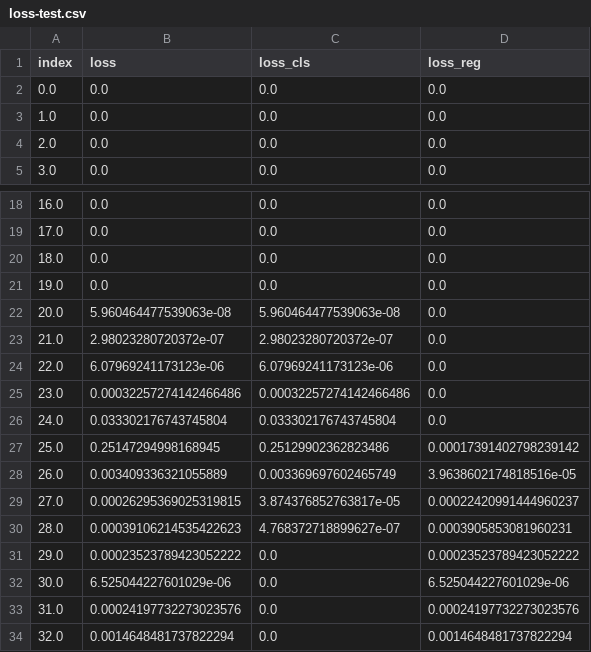
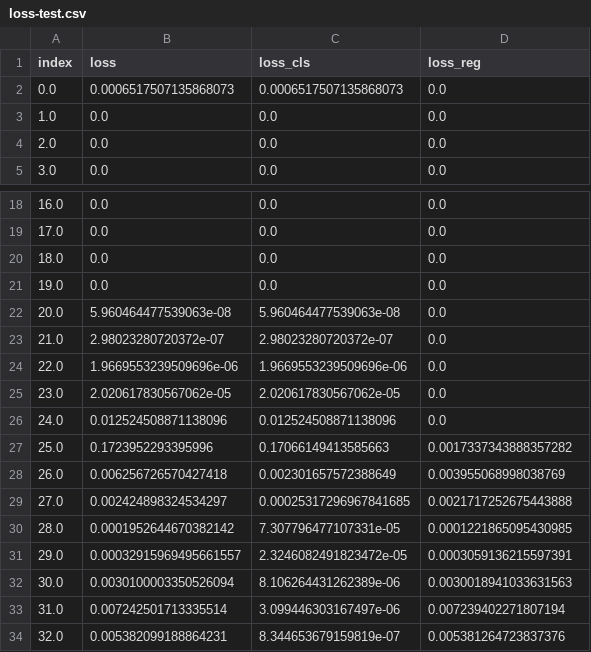
Before and after one commit to yurangja99/pytorch-conditional-loss-test, a CSV file: examples/test-conditional-loss/loss-test.csv, drawn as a sheet; only a part is shown, gaps mark what is left out; the diff covers the shown part only.

```diff
--- a/examples/test-conditional-loss/loss-test.csv
+++ b/examples/test-conditional-loss/loss-test.csv
@@ -1,3 +1,3 @@
 index,loss,loss_cls,loss_reg
-0.0,0.0,0.0,0.0
+0.0,0.0006517507135868073,0.0006517507135868073,0.0
 1.0,0.0,0.0,0.0
@@ -23,12 +23,12 @@ index,loss,loss_cls,loss_reg
 21.0,2.98023280720372e-07,2.98023280720372e-07,0.0
-22.0,6.07969241173123e-06,6.07969241173123e-06,0.0
-23.0,0.00032257274142466486,0.00032257274142466486,0.0
-24.0,0.033302176743745804,0.033302176743745804,0.0
-25.0,0.25147294998168945,0.25129902362823486,0.00017391402798239142
-26.0,0.003409336321055889,0.003369697602465749,3.9638602174818516e-05
-27.0,0.00026295369025319815,3.874376852763817e-05,0.00022420991444960237
-28.0,0.00039106214535422623,4.768372718899627e-07,0.0003905853081960231
-29.0,0.00023523789423052222,0.0,0.00023523789423052222
-30.0,6.525044227601029e-06,0.0,6.525044227601029e-06
-31.0,0.00024197732273023576,0.0,0.00024197732273023576
-32.0,0.0014648481737822294,0.0,0.0014648481737822294
+22.0,1.9669553239509696e-06,1.9669553239509696e-06,0.0
+23.0,2.020617830567062e-05,2.020617830567062e-05,0.0
+24.0,0.012524508871138096,0.012524508871138096,0.0
+25.0,0.1723952293395996,0.17066149413585663,0.0017337343888357282
+26.0,0.006256726570427418,0.002301657572388649,0.003955068998038769
+27.0,0.002424898324534297,0.00025317296967841685,0.0021717252675443888
+28.0,0.0001952644670382142,7.307796477107331e-05,0.0001221865095430985
+29.0,0.00032915969495661557,2.3246082491823472e-05,0.0003059136215597391
+30.0,0.0030100003350526094,8.106264431262389e-06,0.0030018941033631563
+31.0,0.007242501713335514,3.099446303167497e-06,0.007239402271807194
+32.0,0.005382099188864231,8.344653679159819e-07,0.005381264723837376
```
Also changed, not shown: 157 edited cells elsewhere in this file, examples/test-normal-loss/loss-test.csv, examples/train-conditional-loss/loss-train.csv, 36 other files.
